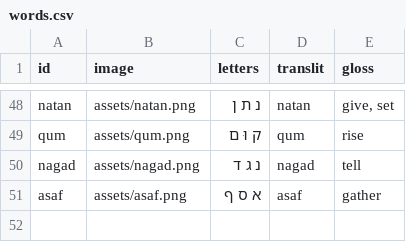
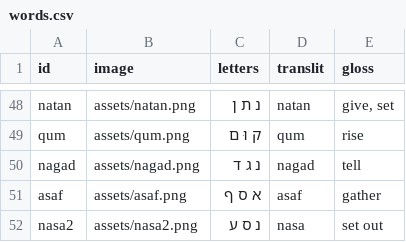
Before and after one commit to cmainechan/hwg, a CSV file: words.csv, drawn as a sheet; only a part is shown, gaps mark what is left out; the diff names each change by its address in the sheet, - before the commit and + after, or states it on an @@ line.

```diff
--- a/words.csv
+++ b/words.csv
+row 52: nasa2 | assets/nasa2.png | נ ס ע | nasa | set out
```
Also changed, not shown: 2 other files.
